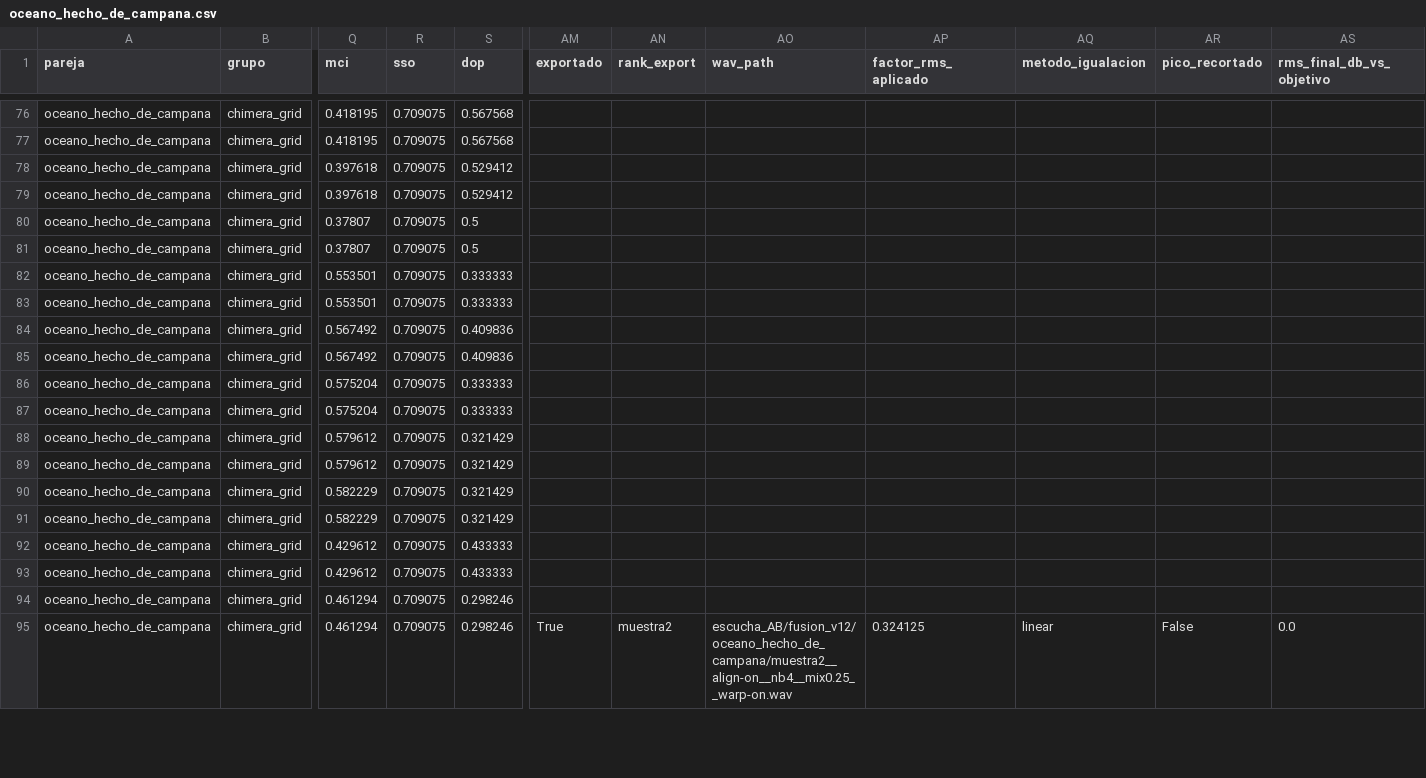
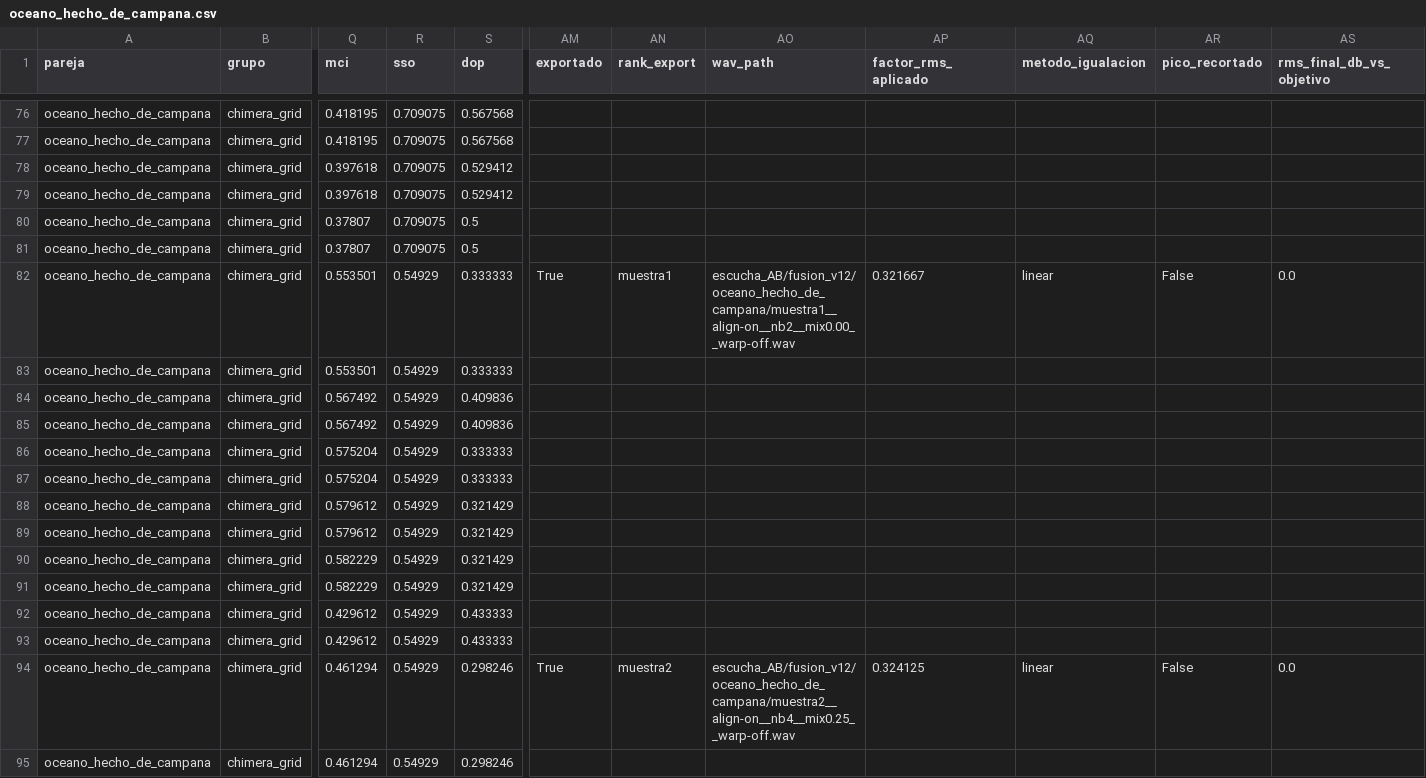
Before and after one commit to MateoCamara/impossible-physical-sound-synthesizer, a CSV file: results/fusion_search/oceano_hecho_de_campana.csv, drawn as a sheet; only a part is shown, gaps mark what is left out; the diff covers the shown part only; the diff names each change by its address in the sheet, - before the commit and + after, or states it on an @@ line.

```diff
--- a/results/fusion_search/oceano_hecho_de_campana.csv
+++ b/results/fusion_search/oceano_hecho_de_campana.csv
-R82:R95 (sso): 0.709075
+R82:R95 (sso): 0.54929
-AM82 (exportado): (empty)
+AM82 (exportado): True
-AN82 (rank_export): (empty)
+AN82 (rank_export): muestra1
-AO82 (wav_path): (empty)
+AO82 (wav_path): escucha_AB/fusion_v12/oceano_hecho_de_campana/muestra1__align-on__nb2__mix0.00__warp-off.wav
-AP82 (factor_rms_aplicado): (empty)
+AP82 (factor_rms_aplicado): 0.321667
-AQ82 (metodo_igualacion): (empty)
+AQ82 (metodo_igualacion): linear
-AR82 (pico_recortado): (empty)
+AR82 (pico_recortado): False
-AS82 (rms_final_db_vs_objetivo): (empty)
+AS82 (rms_final_db_vs_objetivo): 0.0
-AM94 (exportado): (empty)
+AM94 (exportado): True
-AN94 (rank_export): (empty)
+AN94 (rank_export): muestra2
-AO94 (wav_path): (empty)
+AO94 (wav_path): escucha_AB/fusion_v12/oceano_hecho_de_campana/muestra2__align-on__nb4__mix0.25__warp-off.wav
-AP94 (factor_rms_aplicado): (empty)
+AP94 (factor_rms_aplicado): 0.324125
-AQ94 (metodo_igualacion): (empty)
+AQ94 (metodo_igualacion): linear
-AR94 (pico_recortado): (empty)
+AR94 (pico_recortado): False
-AS94 (rms_final_db_vs_objetivo): (empty)
+AS94 (rms_final_db_vs_objetivo): 0.0
-AM95 (exportado): True
+AM95 (exportado): (empty)
-AN95 (rank_export): muestra2
+AN95 (rank_export): (empty)
-AO95 (wav_path): escucha_AB/fusion_v12/oceano_hecho_de_campana/muestra2__align-on__nb4__mix0.25__warp-on.wav
+AO95 (wav_path): (empty)
-AP95 (factor_rms_aplicado): 0.324125
+AP95 (factor_rms_aplicado): (empty)
-AQ95 (metodo_igualacion): linear
+AQ95 (metodo_igualacion): (empty)
-AR95 (pico_recortado): False
+AR95 (pico_recortado): (empty)
-AS95 (rms_final_db_vs_objetivo): 0.0
+AS95 (rms_final_db_vs_objetivo): (empty)
```
Also changed, not shown: 146 edited cells elsewhere in this file, results/fusion_search/canica_hecha_de_fuego.csv, results/fusion_search/fuego_hecho_de_vidrio.csv, 6 other files.
